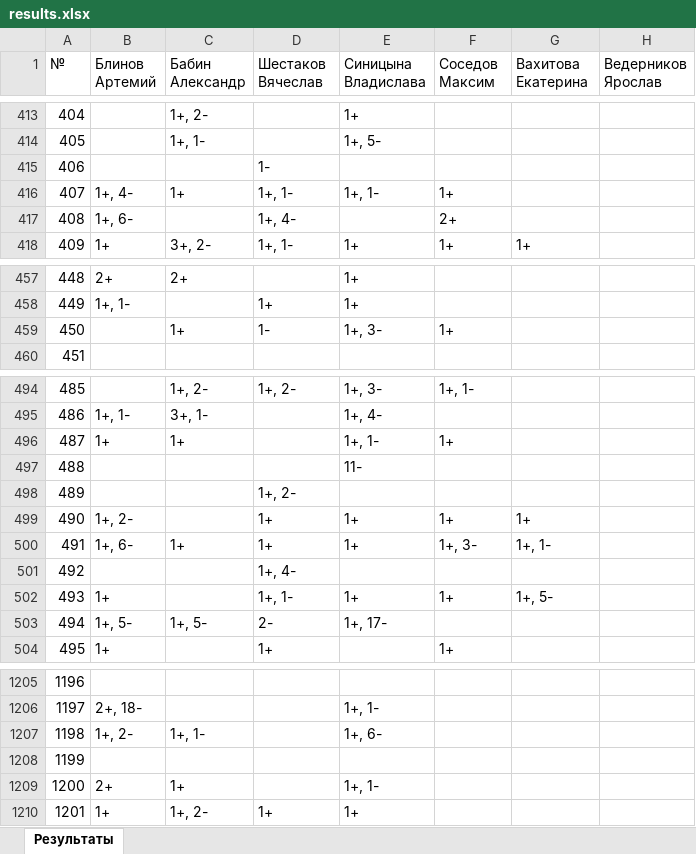
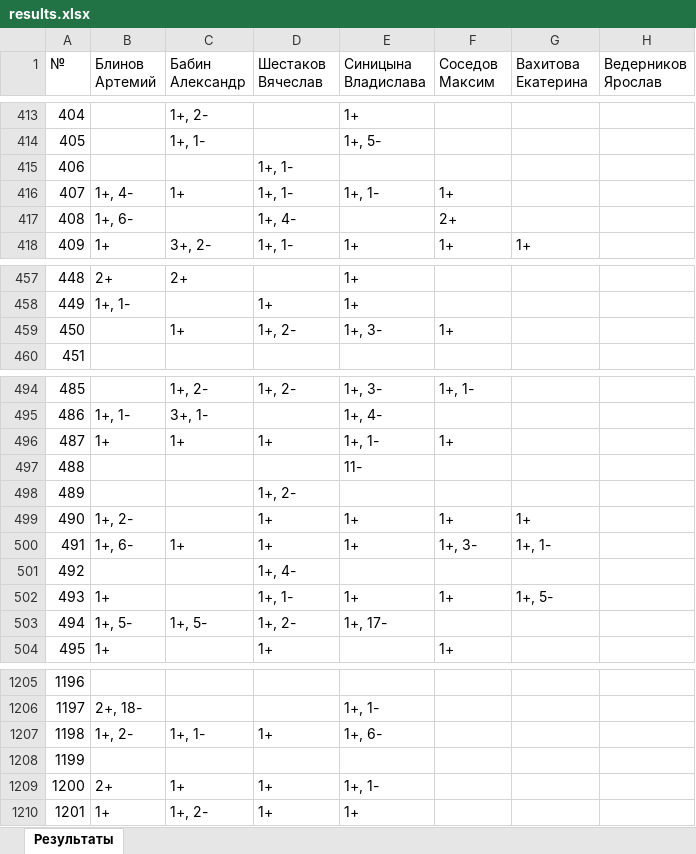
Before and after one commit to slavashestakov2005/Acmp_results, an Excel workbook: results.xlsx, sheet Результаты, drawn as a sheet; only a part is shown, gaps mark what is left out; values as stored, in another font and other column widths than the file's, no cell formats; the diff covers the shown part only; the diff names each change by its address in the sheet, - before the commit and + after, or states it on an @@ line.

```diff
--- a/results.xlsx (sheet Результаты)
+++ b/results.xlsx (sheet Результаты)
-D415 (Шестаков Вячеслав): 1-
+D415 (Шестаков Вячеслав): 1+, 1-
-D459 (Шестаков Вячеслав): 1-
+D459 (Шестаков Вячеслав): 1+, 2-
-D496 (Шестаков Вячеслав): (empty)
+D496 (Шестаков Вячеслав): 1+
-D503 (Шестаков Вячеслав): 2-
+D503 (Шестаков Вячеслав): 1+, 2-
-D1207 (Шестаков Вячеслав): (empty)
+D1207 (Шестаков Вячеслав): 1+
-D1209 (Шестаков Вячеслав): (empty)
+D1209 (Шестаков Вячеслав): 1+
```
Also changed, not shown: 82 edited cells elsewhere in this sheet, cell formats, 29 other files.
